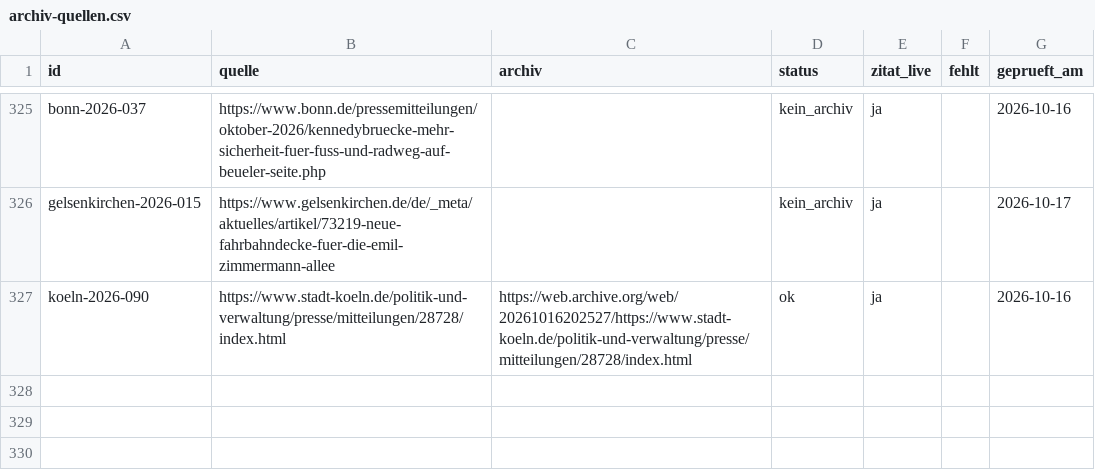
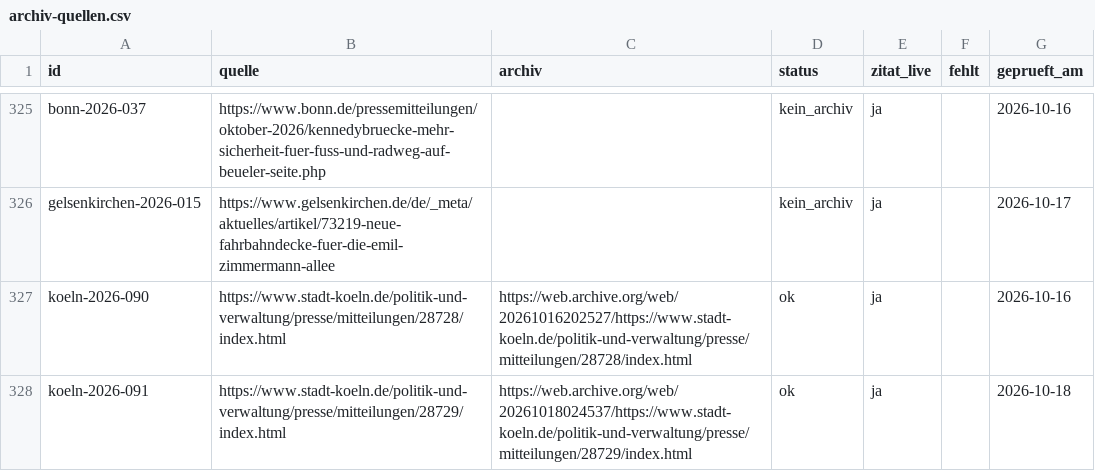
Before and after one commit to Felix3c/festgehalten, a CSV file: recherche/archiv-quellen.csv, drawn as a sheet; only a part is shown, gaps mark what is left out; the diff names each change by its address in the sheet, - before the commit and + after, or states it on an @@ line.

```diff
--- a/recherche/archiv-quellen.csv
+++ b/recherche/archiv-quellen.csv
+row 328: koeln-2026-091 | https://www.stadt-koeln.de/politik-und-verwaltung/presse/mitteilungen/28729/index.html | https://web.archive.org/web/20261018024537/https://www.stadt-koeln.de/politik-und-verwaltung/presse/mitteilungen/28729/index.html | ok | ja |  | 2026-10-18
```
Also changed, not shown: 2 other files.
